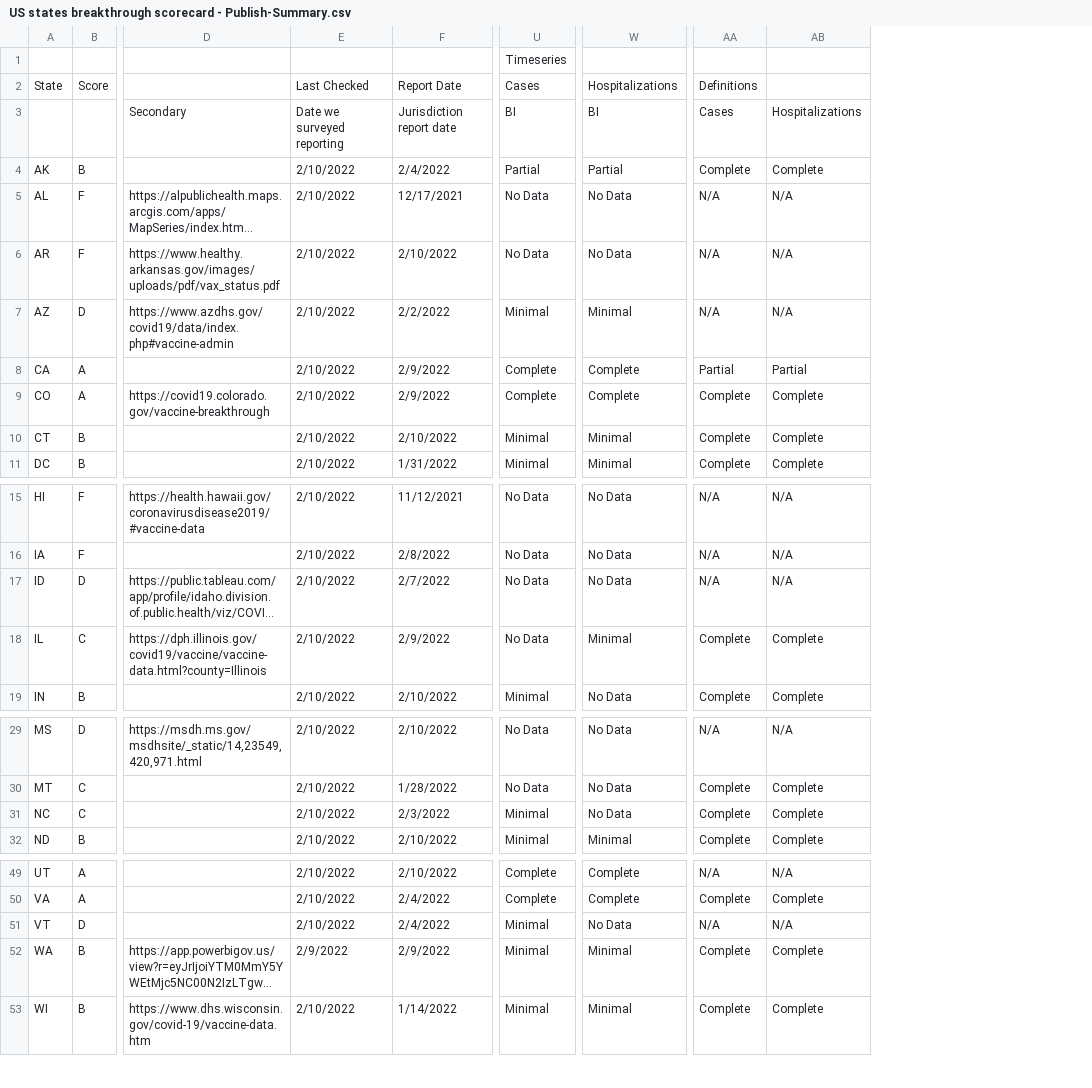
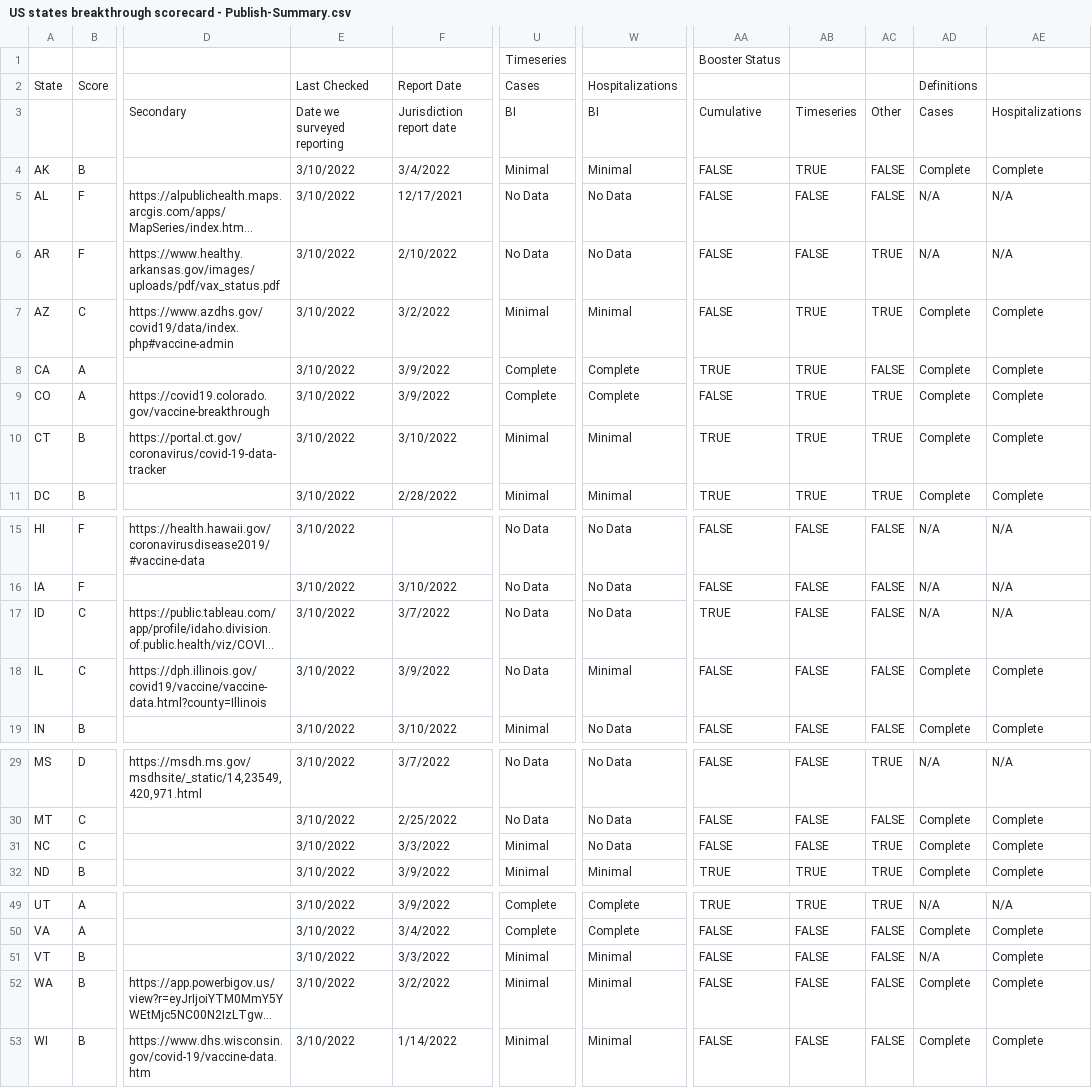
Before and after one commit to pandemic-tracking/bi, a CSV file: US states breakthrough scorecard - Publish-Summary.csv, drawn as a sheet; only a part is shown, gaps mark what is left out; long unchanged cells end in …; removed rows and columns are numbered as before the commit, all else as after; the diff covers the shown part only; the diff names each change by its address in the sheet, - before the commit and + after, or states it on an @@ line.

Commit message:
3/10/22 scorecard run

```diff
--- a/US states breakthrough scorecard - Publish-Summary.csv
+++ b/US states breakthrough scorecard - Publish-Summary.csv
-column E, rows 2-11: Last Checked | Date we surveyed reporting | 2/10/2022 | 2/10/2022 | 2/10/2022 | 2/10/2022 | 2/10/2022 | 2/10/2022 | 2/10/2022 | 2/10/2022; rows 15-19: all 2/10/2022; rows 29-32: all 2/10/2022; rows 49-53: 2/10/2022 | 2/10/2022 | 2/10/2022 | 2/9/2022 | 2/10/2022
-column F, rows 2-11: Report Date | Jurisdiction report date | 2/4/2022 | 12/17/2021 | 2/10/2022 | 2/2/2022 | 2/9/2022 | 2/9/2022 | 2/10/2022 | 1/31/2022; rows 15-19: 11/12/2021 | 2/8/2022 | 2/7/2022 | 2/9/2022 | 2/10/2022; rows 29-32: 2/10/2022 | 1/28/2022 | 2/3/2022 | 2/10/2022; rows 49-53: 2/10/2022 | 2/4/2022 | 2/4/2022 | 2/9/2022 | 1/14/2022
+column E, rows 2-11: Last Checked | Date we surveyed reporting | 3/10/2022 | 3/10/2022 | 3/10/2022 | 3/10/2022 | 3/10/2022 | 3/10/2022 | 3/10/2022 | 3/10/2022; rows 15-19: all 3/10/2022; rows 29-32: all 3/10/2022; rows 49-53: all 3/10/2022
+column F, rows 2-11: Report Date | Jurisdiction report date | 3/4/2022 | 12/17/2021 | 2/10/2022 | 3/2/2022 | 3/9/2022 | 3/9/2022 | 3/10/2022 | 2/28/2022; rows 16-19: 3/10/2022 | 3/7/2022 | 3/9/2022 | 3/10/2022; rows 29-32: 3/7/2022 | 2/25/2022 | 3/3/2022 | 3/9/2022; rows 49-53: 3/9/2022 | 3/4/2022 | 3/3/2022 | 3/2/2022 | 1/14/2022
+column AA, rows 1-11: Booster Status |  | Cumulative | FALSE | FALSE | FALSE | FALSE | TRUE | FALSE | TRUE | TRUE; rows 15-19: FALSE | FALSE | TRUE | FALSE | FALSE; rows 29-32: FALSE | FALSE | FALSE | TRUE; rows 49-53: TRUE | FALSE | FALSE | FALSE | FALSE
+column AB, rows 3-11: Timeseries | TRUE | FALSE | FALSE | TRUE | TRUE | TRUE | TRUE | TRUE; rows 15-19: all FALSE; rows 29-32: FALSE | FALSE | FALSE | TRUE; rows 49-53: TRUE | FALSE | FALSE | FALSE | FALSE
+column AC, rows 3-11: Other | FALSE | FALSE | TRUE | TRUE | FALSE | TRUE | TRUE | TRUE; rows 15-19: all FALSE; rows 29-32: TRUE | FALSE | TRUE | TRUE; rows 49-53: TRUE | FALSE | FALSE | FALSE | FALSE
-U4: Partial
+U4: Minimal
-W4: Partial
+W4: Minimal
-B7: D
+B7: C
-AD7: N/A
+AD7: Complete
-AE7: N/A
+AE7: Complete
-AD8: Partial
+AD8: Complete
-AE8: Partial
+AE8: Complete
-D10: (empty)
+D10: https://portal.ct.gov/coronavirus/covid-19-data-tracker
-B17: D
+B17: C
-B51: D
+B51: B
-W51: No Data
+W51: Minimal
-AE51: N/A
+AE51: Complete
```
Also changed, not shown: 7 edited cells elsewhere in this file.
